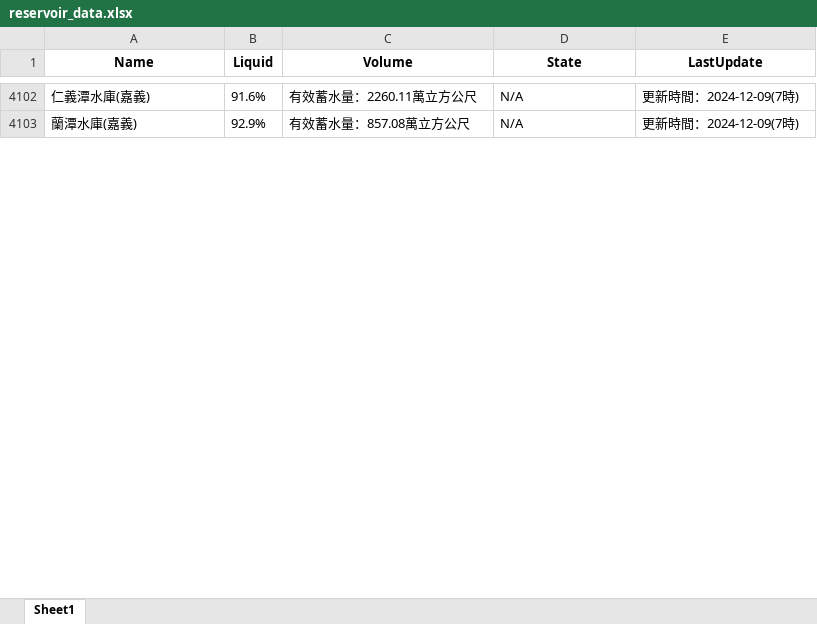
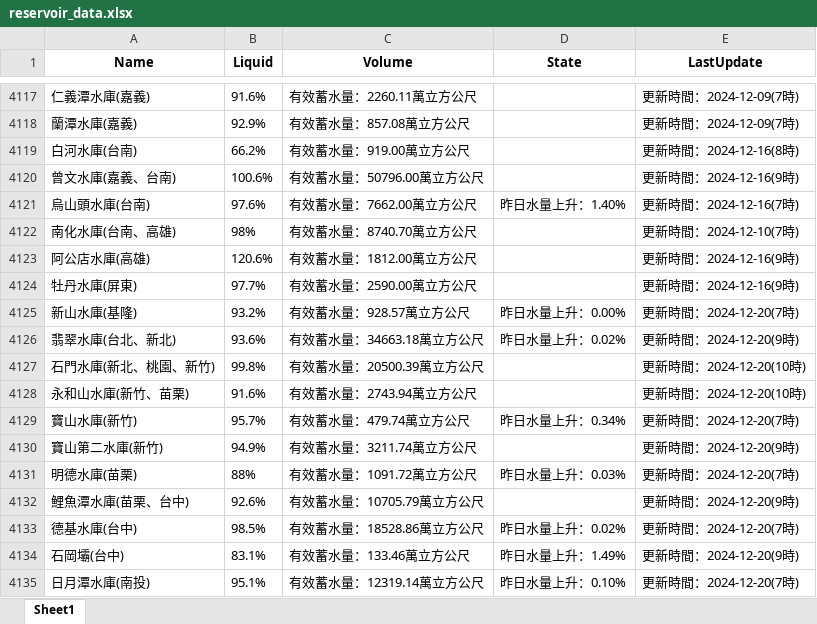
Before and after one commit to faulfish/faulfish, an Excel workbook: Excel/reservoir_data.xlsx, sheet Sheet1, drawn as a sheet; only a part is shown, gaps mark what is left out; values as stored, in another font and other column widths than the file's, no borders; addresses are those after the commit; the diff covers the shown part only; the diff names each change by its address in the sheet, - before the commit and + after, or states it on an @@ line.

```diff
--- a/Excel/reservoir_data.xlsx (sheet Sheet1)
+++ b/Excel/reservoir_data.xlsx (sheet Sheet1)
-D4117:D4118 (State): N/A
+D4117:D4118 (State): (empty)
+row 4119: 白河水庫(台南) | 66.2% | 有效蓄水量：919.00萬立方公尺 |  | 更新時間：2024-12-16(8時)
+row 4120: 曾文水庫(嘉義、台南) | 100.6% | 有效蓄水量：50796.00萬立方公尺 |  | 更新時間：2024-12-16(9時)
+row 4121: 烏山頭水庫(台南) | 97.6% | 有效蓄水量：7662.00萬立方公尺 | 昨日水量上升：1.40% | 更新時間：2024-12-16(7時)
+row 4122: 南化水庫(台南、高雄) | 98% | 有效蓄水量：8740.70萬立方公尺 |  | 更新時間：2024-12-10(7時)
+row 4123: 阿公店水庫(高雄) | 120.6% | 有效蓄水量：1812.00萬立方公尺 |  | 更新時間：2024-12-16(9時)
+row 4124: 牡丹水庫(屏東) | 97.7% | 有效蓄水量：2590.00萬立方公尺 |  | 更新時間：2024-12-16(9時)
+row 4125: 新山水庫(基隆) | 93.2% | 有效蓄水量：928.57萬立方公尺 | 昨日水量上升：0.00% | 更新時間：2024-12-20(7時)
+row 4126: 翡翠水庫(台北、新北) | 93.6% | 有效蓄水量：34663.18萬立方公尺 | 昨日水量上升：0.02% | 更新時間：2024-12-20(9時)
+row 4127: 石門水庫(新北、桃園、新竹) | 99.8% | 有效蓄水量：20500.39萬立方公尺 |  | 更新時間：2024-12-20(10時)
+row 4128: 永和山水庫(新竹、苗栗) | 91.6% | 有效蓄水量：2743.94萬立方公尺 |  | 更新時間：2024-12-20(10時)
+row 4129: 寶山水庫(新竹) | 95.7% | 有效蓄水量：479.74萬立方公尺 | 昨日水量上升：0.34% | 更新時間：2024-12-20(7時)
+row 4130: 寶山第二水庫(新竹) | 94.9% | 有效蓄水量：3211.74萬立方公尺 |  | 更新時間：2024-12-20(9時)
+row 4131: 明德水庫(苗栗) | 88% | 有效蓄水量：1091.72萬立方公尺 | 昨日水量上升：0.03% | 更新時間：2024-12-20(7時)
+row 4132: 鯉魚潭水庫(苗栗、台中) | 92.6% | 有效蓄水量：10705.79萬立方公尺 |  | 更新時間：2024-12-20(9時)
+row 4133: 德基水庫(台中) | 98.5% | 有效蓄水量：18528.86萬立方公尺 | 昨日水量上升：0.02% | 更新時間：2024-12-20(7時)
+row 4134: 石岡壩(台中) | 83.1% | 有效蓄水量：133.46萬立方公尺 | 昨日水量上升：1.49% | 更新時間：2024-12-20(9時)
+row 4135: 日月潭水庫(南投) | 95.1% | 有效蓄水量：12319.14萬立方公尺 | 昨日水量上升：0.10% | 更新時間：2024-12-20(7時)
```
Also changed, not shown: 165 added rows, 3 removed rows and 28 edited cells elsewhere in this sheet, Excel/data.xlsx.
